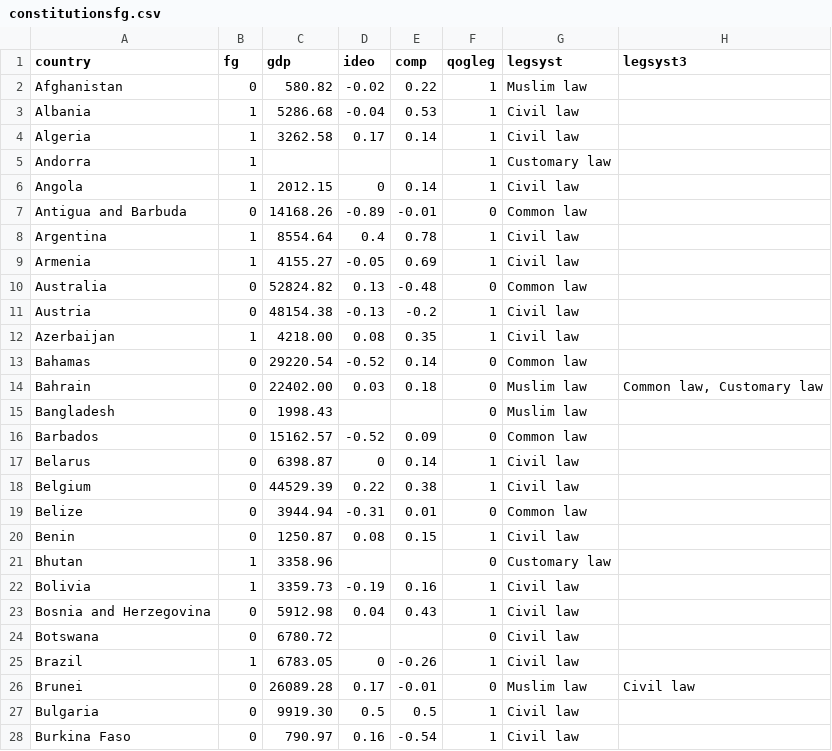
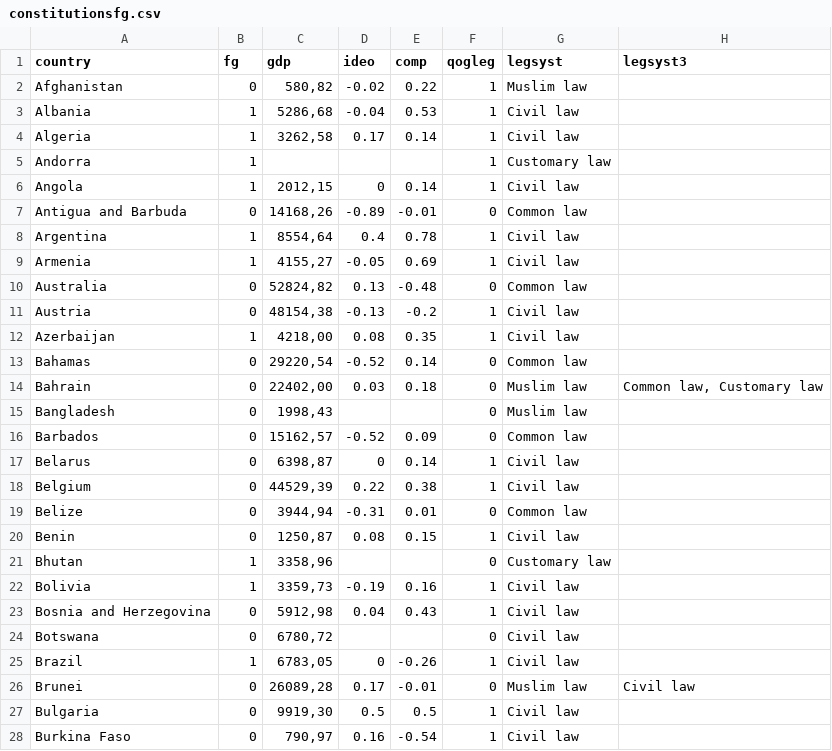
Before and after one commit to araujore/constitutionsfg, a CSV file: constitutionsfg.csv, drawn as a sheet; only a part is shown; the diff covers the shown part only; the diff names each change by its address in the sheet, - before the commit and + after, or states it on an @@ line.

Commit message:
Add files via upload

```diff
--- a/constitutionsfg.csv
+++ b/constitutionsfg.csv
-C2 (gdp): 580.82
+C2 (gdp): 580,82
-C3 (gdp): 5286.68
+C3 (gdp): 5286,68
-C4 (gdp): 3262.58
+C4 (gdp): 3262,58
-C6 (gdp): 2012.15
+C6 (gdp): 2012,15
-C7 (gdp): 14168.26
+C7 (gdp): 14168,26
-C8 (gdp): 8554.64
+C8 (gdp): 8554,64
-C9 (gdp): 4155.27
+C9 (gdp): 4155,27
-C10 (gdp): 52824.82
+C10 (gdp): 52824,82
-C11 (gdp): 48154.38
+C11 (gdp): 48154,38
-C12 (gdp): 4218.00
+C12 (gdp): 4218,00
-C13 (gdp): 29220.54
+C13 (gdp): 29220,54
-C14 (gdp): 22402.00
+C14 (gdp): 22402,00
-C15 (gdp): 1998.43
+C15 (gdp): 1998,43
-C16 (gdp): 15162.57
+C16 (gdp): 15162,57
-C17 (gdp): 6398.87
+C17 (gdp): 6398,87
-C18 (gdp): 44529.39
+C18 (gdp): 44529,39
-C19 (gdp): 3944.94
+C19 (gdp): 3944,94
-C20 (gdp): 1250.87
+C20 (gdp): 1250,87
-C21 (gdp): 3358.96
+C21 (gdp): 3358,96
-C22 (gdp): 3359.73
+C22 (gdp): 3359,73
-C23 (gdp): 5912.98
+C23 (gdp): 5912,98
-C24 (gdp): 6780.72
+C24 (gdp): 6780,72
-C25 (gdp): 6783.05
+C25 (gdp): 6783,05
-C26 (gdp): 26089.28
+C26 (gdp): 26089,28
-C27 (gdp): 9919.30
+C27 (gdp): 9919,30
-C28 (gdp): 790.97
+C28 (gdp): 790,97
```
Also changed, not shown: 163 edited cells elsewhere in this file.
